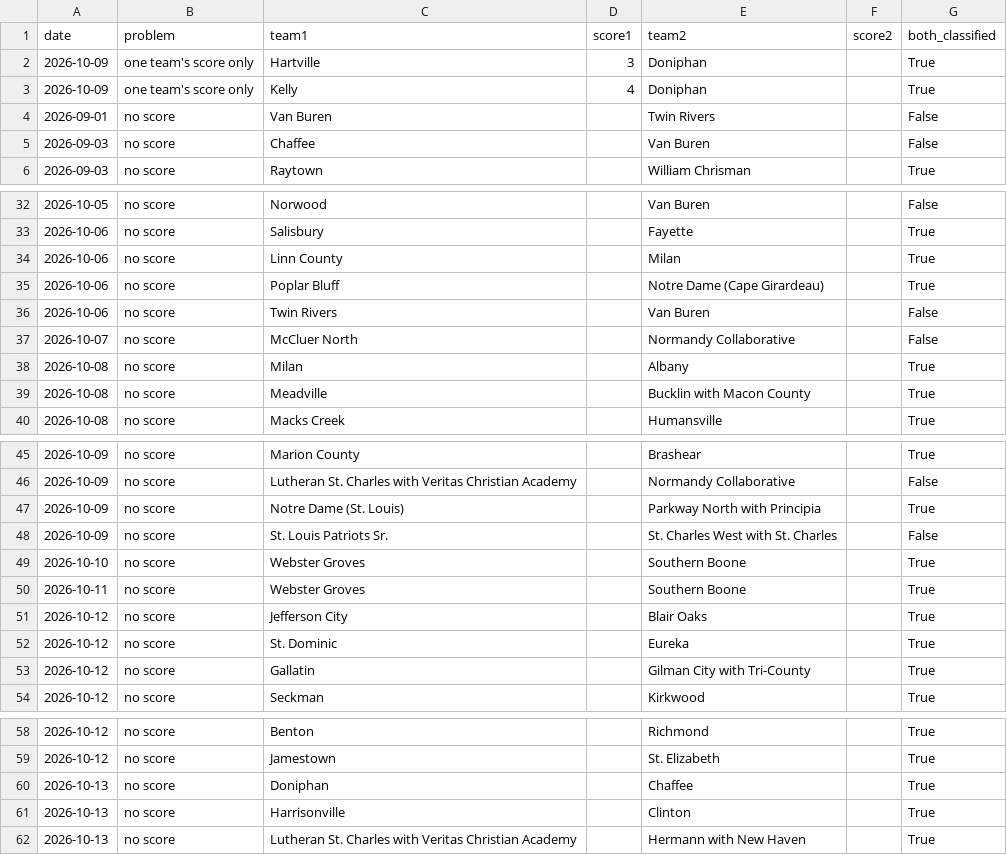
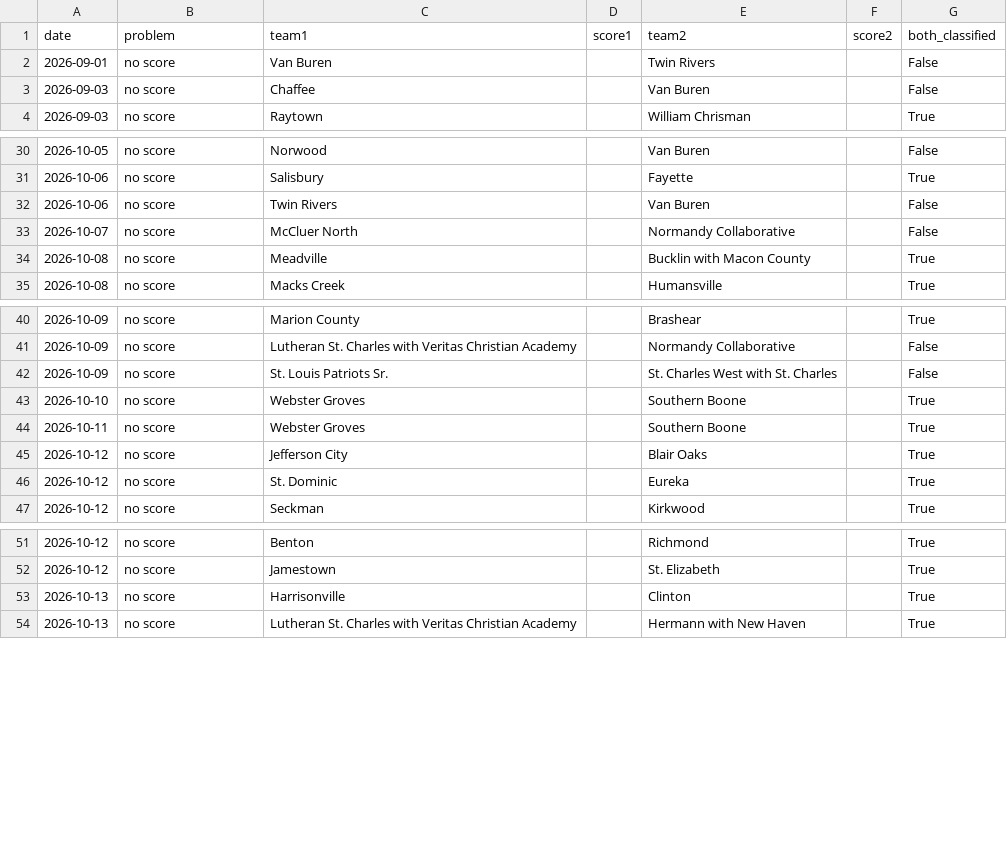
Before and after one commit to AllMOSports/Fall_Softball_Ratings_2026, a CSV file: fall_softball_missing_scores_2026.csv, drawn as a sheet; only a part is shown, gaps mark what is left out.

```diff
--- a/fall_softball_missing_scores_2026.csv
+++ b/fall_softball_missing_scores_2026.csv
@@ -1,4 +1,2 @@
 date,problem,team1,score1,team2,score2,both_classified
-2026-10-09,one team's score only,Hartville,3,Doniphan,,True
-2026-10-09,one team's score only,Kelly,4,Doniphan,,True
 2026-09-01,no score,Van Buren,,Twin Rivers,,False
@@ -33,7 +31,4 @@ date,problem,team1,score1,team2,score2,both_classified
 2026-10-06,no score,Salisbury,,Fayette,,True
-2026-10-06,no score,Linn County,,Milan,,True
-2026-10-06,no score,Poplar Bluff,,Notre Dame (Cape Girardeau),,True
 2026-10-06,no score,Twin Rivers,,Van Buren,,False
 2026-10-07,no score,McCluer North,,Normandy Collaborative,,False
-2026-10-08,no score,Milan,,Albany,,True
 2026-10-08,no score,Meadville,,Bucklin with Macon County,,True
@@ -46,3 +41,2 @@ date,problem,team1,score1,team2,score2,both_classified
 2026-10-09,no score,Lutheran St. Charles with Veritas Christian Academy,,Normandy Collaborative,,False
-2026-10-09,no score,Notre Dame (St. Louis),,Parkway North with Principia,,True
 2026-10-09,no score,St. Louis Patriots Sr.,,St. Charles West with St. Charles,,False
@@ -52,3 +46,2 @@ date,problem,team1,score1,team2,score2,both_classified
 2026-10-12,no score,St. Dominic,,Eureka,,True
-2026-10-12,no score,Gallatin,,Gilman City with Tri-County,,True
 2026-10-12,no score,Seckman,,Kirkwood,,True
@@ -59,3 +52,2 @@ date,problem,team1,score1,team2,score2,both_classified
 2026-10-12,no score,Jamestown,,St. Elizabeth,,True
-2026-10-13,no score,Doniphan,,Chaffee,,True
 2026-10-13,no score,Harrisonville,,Clinton,,True
```
Also changed, not shown: fall_softball_games_2026.csv, fall_softball_games_2026_all.csv, 23 other files.
